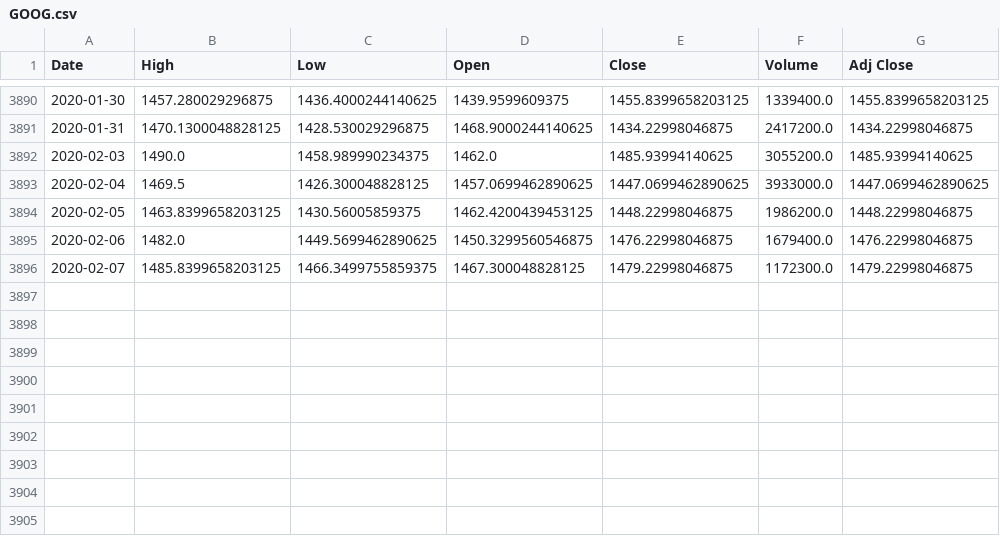
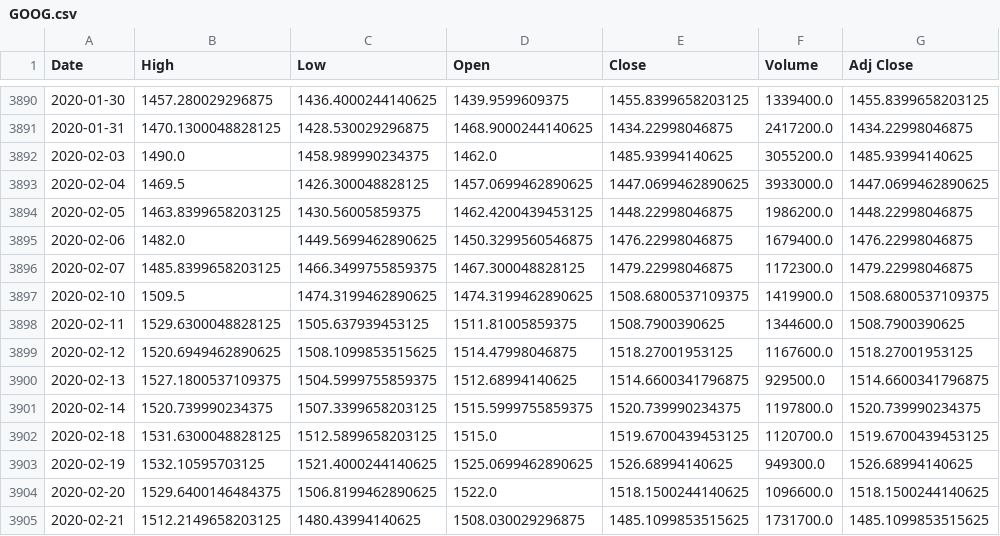
Before and after one commit to doubleope/refactored-carnival, a CSV file: data/GOOG.csv, drawn as a sheet; only a part is shown, gaps mark what is left out; the diff names each change by its address in the sheet, - before the commit and + after, or states it on an @@ line.

Commit message:
Change date ranges on data

```diff
--- a/data/GOOG.csv
+++ b/data/GOOG.csv
+row 3897: 2020-02-10 | 1509.5 | 1474.3199462890625 | 1474.3199462890625 | 1508.6800537109375 | 1419900.0 | 1508.6800537109375
+row 3898: 2020-02-11 | 1529.6300048828125 | 1505.637939453125 | 1511.81005859375 | 1508.7900390625 | 1344600.0 | 1508.7900390625
+row 3899: 2020-02-12 | 1520.6949462890625 | 1508.1099853515625 | 1514.47998046875 | 1518.27001953125 | 1167600.0 | 1518.27001953125
+row 3900: 2020-02-13 | 1527.1800537109375 | 1504.5999755859375 | 1512.68994140625 | 1514.6600341796875 | 929500.0 | 1514.6600341796875
+row 3901: 2020-02-14 | 1520.739990234375 | 1507.3399658203125 | 1515.5999755859375 | 1520.739990234375 | 1197800.0 | 1520.739990234375
+row 3902: 2020-02-18 | 1531.6300048828125 | 1512.5899658203125 | 1515.0 | 1519.6700439453125 | 1120700.0 | 1519.6700439453125
+row 3903: 2020-02-19 | 1532.10595703125 | 1521.4000244140625 | 1525.0699462890625 | 1526.68994140625 | 949300.0 | 1526.68994140625
+row 3904: 2020-02-20 | 1529.6400146484375 | 1506.8199462890625 | 1522.0 | 1518.1500244140625 | 1096600.0 | 1518.1500244140625
+row 3905: 2020-02-21 | 1512.2149658203125 | 1480.43994140625 | 1508.030029296875 | 1485.1099853515625 | 1731700.0 | 1485.1099853515625
```
Also changed, not shown: 2 other files.
